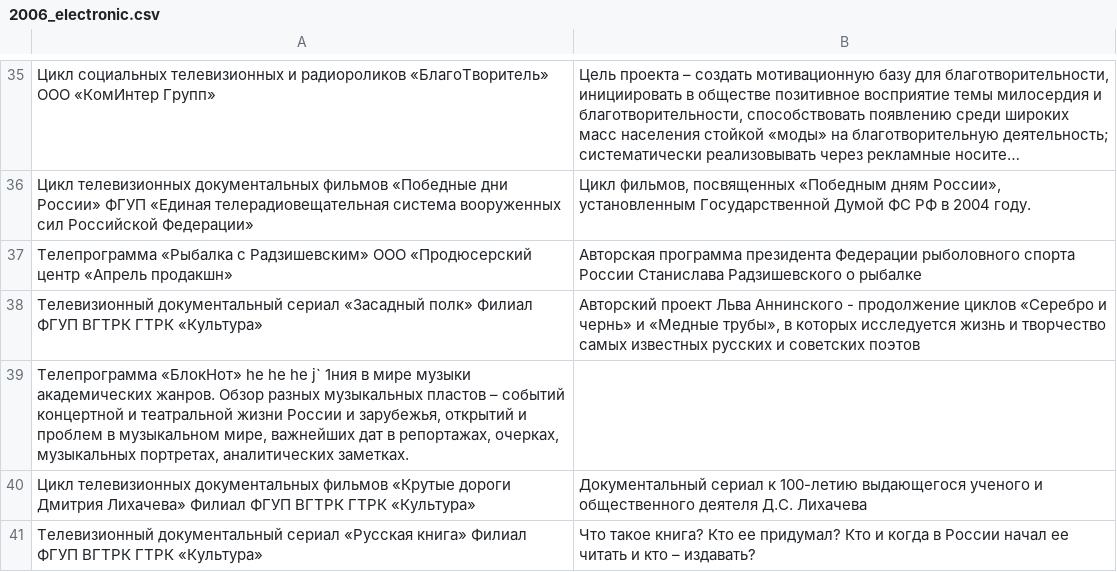
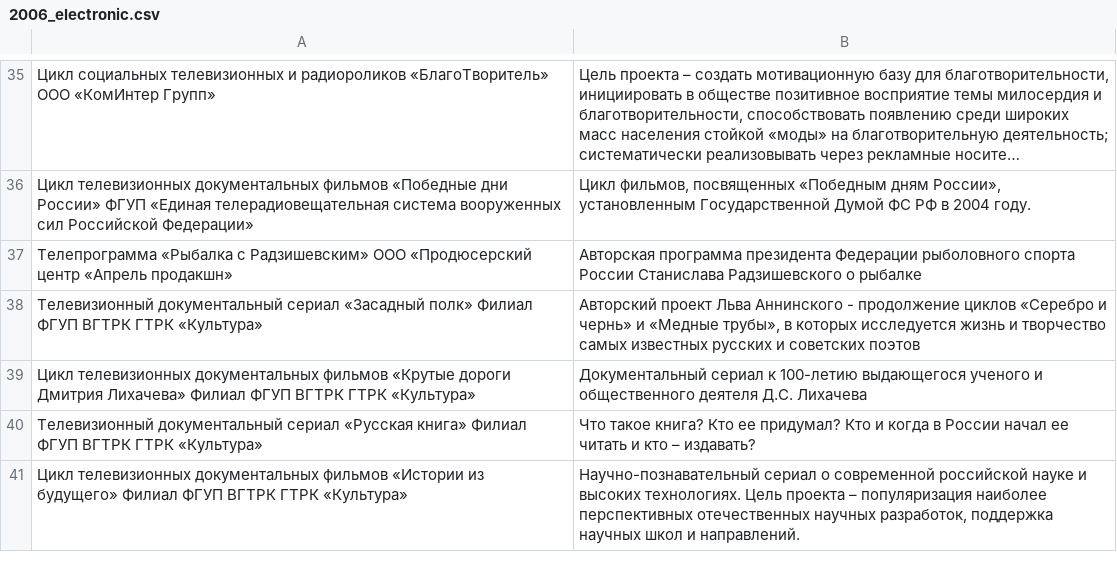
Before and after one commit to kappa/opengovdata-parsers, a CSV file: rosfapmc/2006_electronic.csv, drawn as a sheet; only a part is shown, gaps mark what is left out; the shorter side is filled out with more unchanged rows; long unchanged cells end in …; the diff names each change by its address in the sheet, - before the commit and + after, or states it on an @@ line.

```diff
--- a/rosfapmc/2006_electronic.csv
+++ b/rosfapmc/2006_electronic.csv
-row 39: Телепрограмма «БлокНот» he he he j` 1ния в мире музыки академических жанров. Обзор разных музыкальных пластов – событий концертной и театральной жизни России и зарубежья, открытий и проблем в музыкальном мире, важнейших дат в репортажах, очерках, музыкальных портретах, аналитических заметках.
```
Also changed, not shown: rosfapmc/2008_periodic.csv, rosfapmc/2009_electronic.csv, 2 other files.
